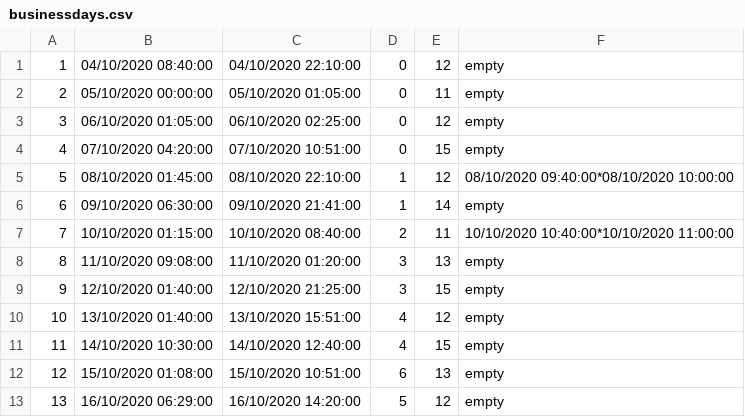
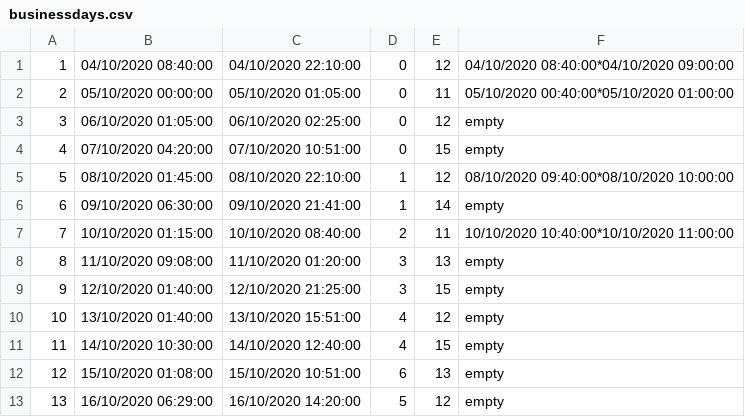
Before and after one commit to ilijabrdar/hospital_system, a CSV file: code/Resources/Data/businessdays.csv, drawn as a sheet.

```diff
--- a/code/Resources/Data/businessdays.csv
+++ b/code/Resources/Data/businessdays.csv
@@ -1,3 +1,3 @@
-1,04/10/2020 08:40:00,04/10/2020 22:10:00,0,12,empty
-2,05/10/2020 00:00:00,05/10/2020 01:05:00,0,11,empty
+1,04/10/2020 08:40:00,04/10/2020 22:10:00,0,12,04/10/2020 08:40:00*04/10/2020 09:00:00
+2,05/10/2020 00:00:00,05/10/2020 01:05:00,0,11,05/10/2020 00:40:00*05/10/2020 01:00:00
 3,06/10/2020 01:05:00,06/10/2020 02:25:00,0,12,empty
```
Also changed, not shown: code/Resources/Data/patient.csv, 9 other files.
